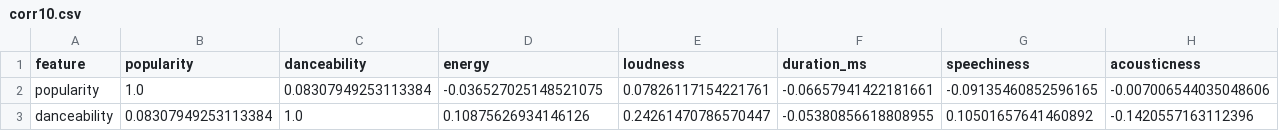
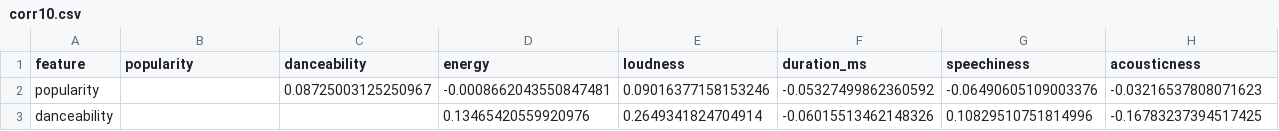
Before and after one commit to stonehill-csc321/stonehill-csc321.github.io, a CSV file: assets/SpotifySongs/corr10.csv, drawn as a sheet; only a part is shown; the diff covers the shown part only; the diff names each change by its address in the sheet, - before the commit and + after, or states it on an @@ line.

Commit message:
cut top half of SpotifySongs heatmap off to reduce redundancy

```diff
--- a/assets/SpotifySongs/corr10.csv
+++ b/assets/SpotifySongs/corr10.csv
-B2 (popularity): 1.0
+B2 (popularity): (empty)
-C2 (danceability): 0.08307949253113384
+C2 (danceability): 0.08725003125250967
-D2 (energy): -0.036527025148521075
+D2 (energy): -0.0008662043550847481
-E2 (loudness): 0.07826117154221761
+E2 (loudness): 0.09016377158153246
-F2 (duration_ms): -0.06657941422181661
+F2 (duration_ms): -0.05327499862360592
-G2 (speechiness): -0.09135460852596165
+G2 (speechiness): -0.06490605109003376
-H2 (acousticness): -0.007006544035048606
+H2 (acousticness): -0.03216537808071623
-B3 (popularity): 0.08307949253113384
+B3 (popularity): (empty)
-C3 (danceability): 1.0
+C3 (danceability): (empty)
-D3 (energy): 0.10875626934146126
+D3 (energy): 0.13465420559920976
-E3 (loudness): 0.24261470786570447
+E3 (loudness): 0.2649341824704914
-F3 (duration_ms): -0.05380856618808955
+F3 (duration_ms): -0.06015513462148326
-G3 (speechiness): 0.10501657641460892
+G3 (speechiness): 0.10829510751814996
-H3 (acousticness): -0.1420557163112396
+H3 (acousticness): -0.16783237394517425
```
Also changed, not shown: 107 edited cells elsewhere in this file, 1 other file.
